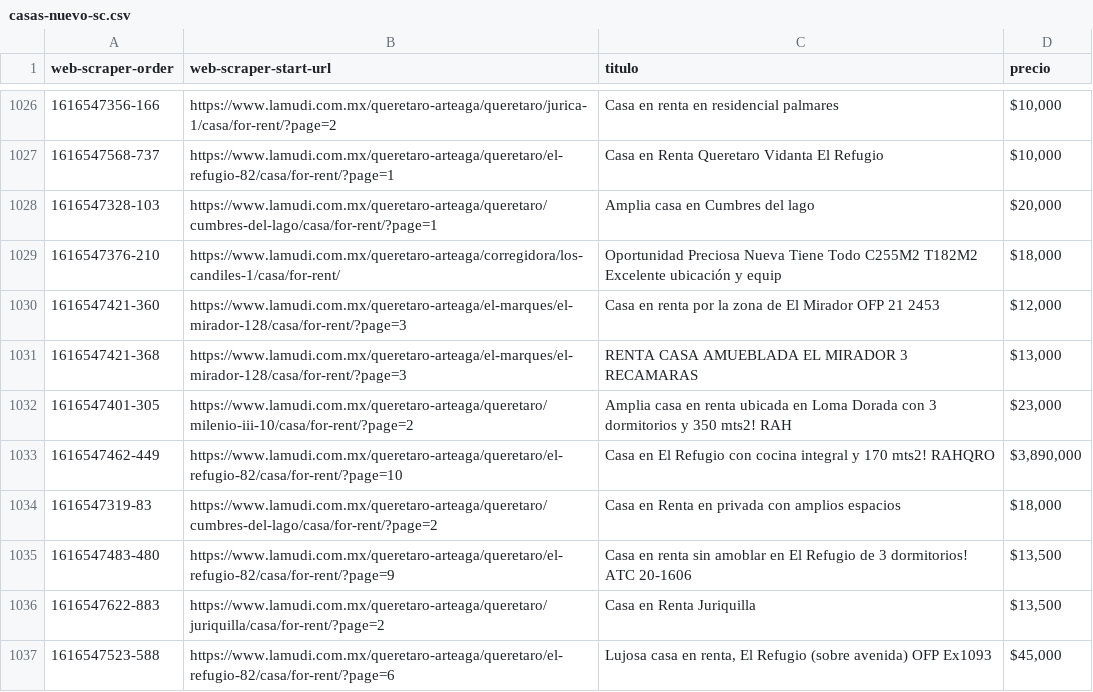
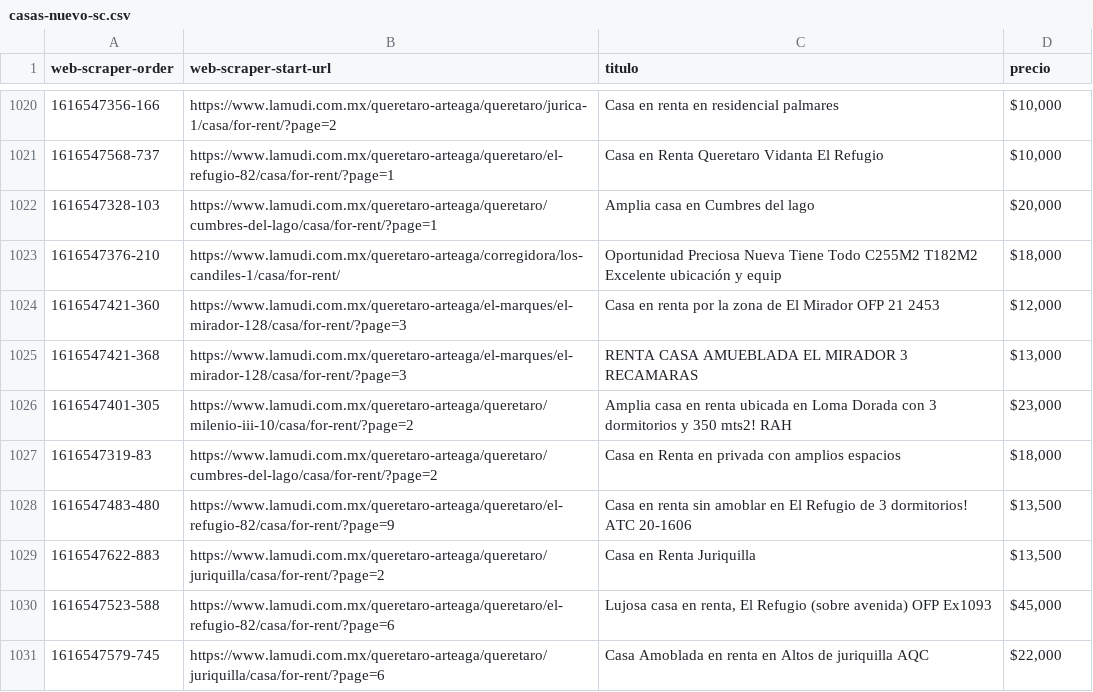
Before and after one commit to Jizquierdo08/Unidad1, a CSV file: casas-nuevo-sc.csv, drawn as a sheet; only a part is shown, gaps mark what is left out; the shorter side is filled out with more unchanged rows; the diff covers the shown part only; the diff names each change by its address in the sheet, - before the commit and + after, or states it on an @@ line.

```diff
--- a/casas-nuevo-sc.csv
+++ b/casas-nuevo-sc.csv
-row 1033: 1616547462-449 | https://www.lamudi.com.mx/queretaro-arteaga/queretaro/el-refugio-82/casa/for-rent/?page=10 | Casa en El Refugio con cocina integral y 170 mts2! RAHQRO | $3,890,000
```
Also changed, not shown: 6 removed rows elsewhere in this file, casas-nuevo.csv, 2 other files.
